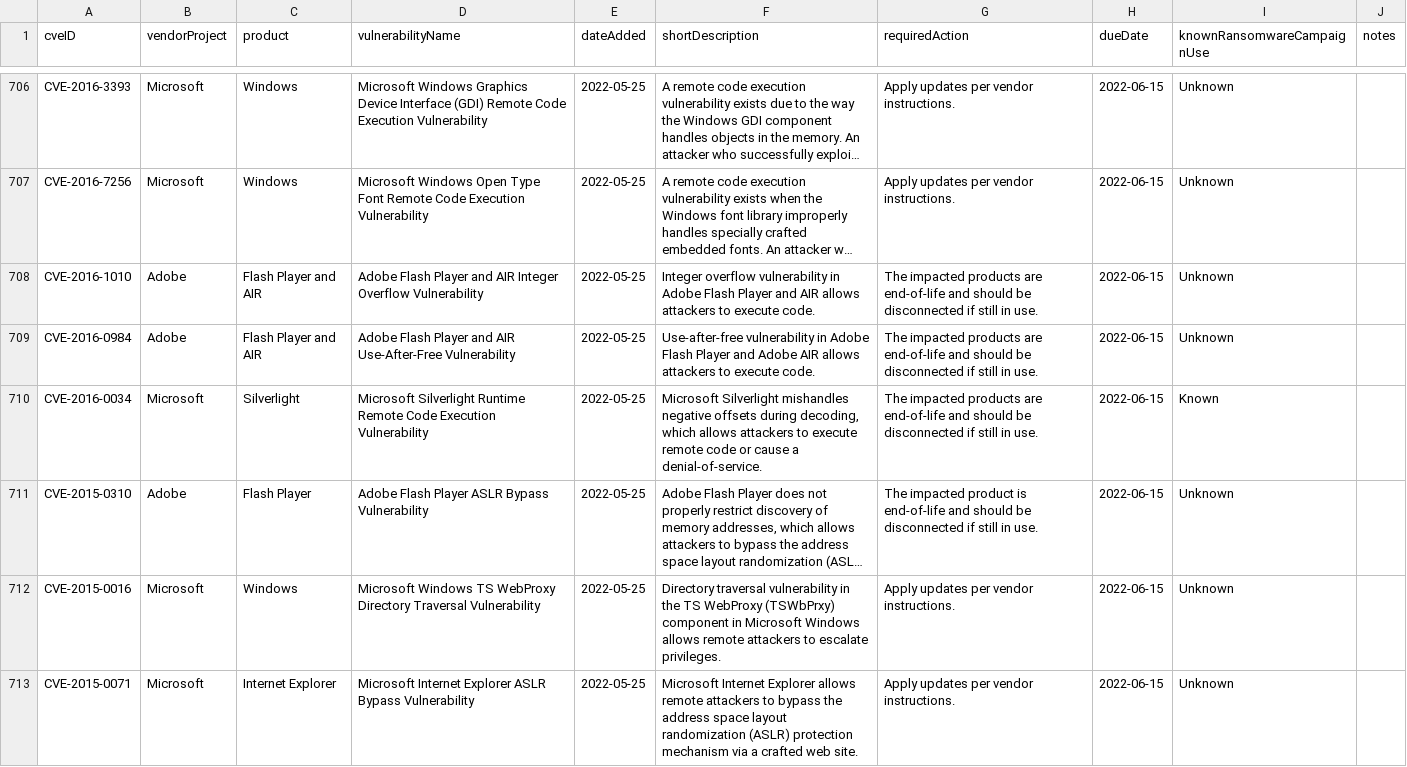
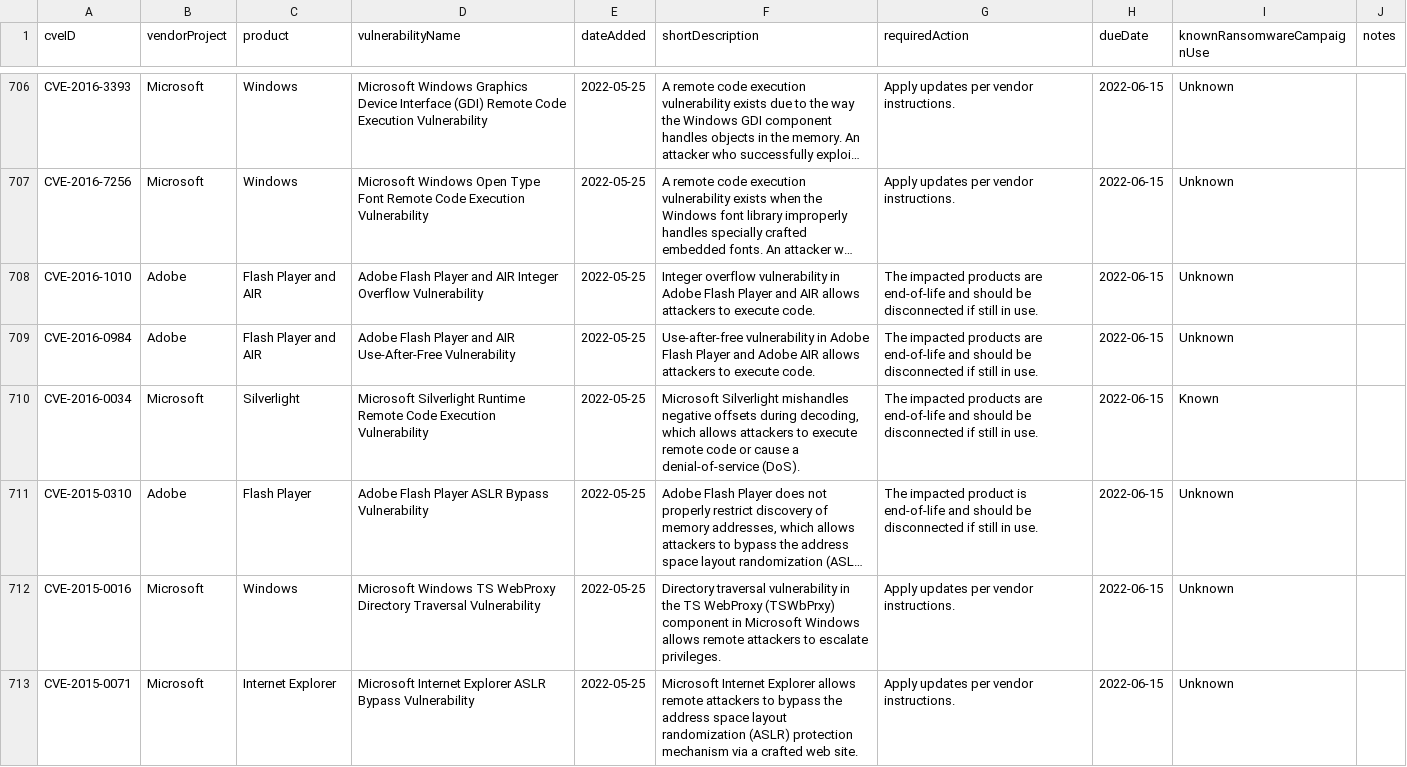
Before and after one commit to e-m-b-a/emba, a CSV file: config/known_exploited_vulnerabilities.csv, drawn as a sheet; only a part is shown, gaps mark what is left out; long unchanged cells end in …; the diff covers the shown part only; the diff names each change by its address in the sheet, - before the commit and + after, or states it on an @@ line.

```diff
--- a/config/known_exploited_vulnerabilities.csv
+++ b/config/known_exploited_vulnerabilities.csv
-F710 (shortDescription): …cause a denial-of-service.
+F710 (shortDescription): …cause a denial-of-service (DoS).
```
Also changed, not shown: 2 added rows and 36 edited cells elsewhere in this file.
